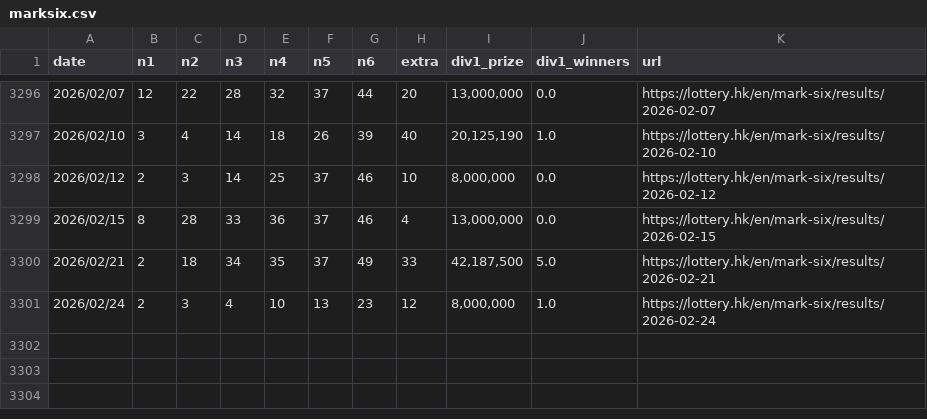
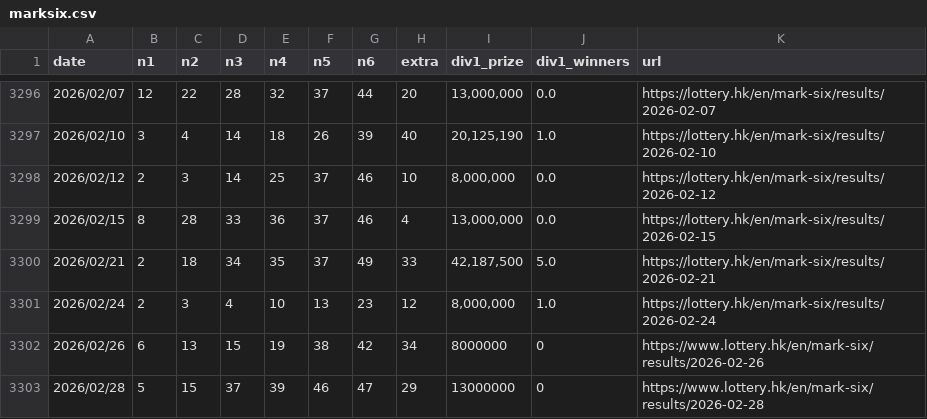
Before and after one commit to jinwoosolo/Marksix-analyzer, a CSV file: marksix.csv, drawn as a sheet; only a part is shown, gaps mark what is left out.

```diff
--- a/marksix.csv
+++ b/marksix.csv
@@ -3301 +3301,3 @@
 2026/02/24,2,3,4,10,13,23,12,"8,000,000",1.0,https://lottery.hk/en/mark-six/results/2026-02-24
+2026/02/26,6,13,15,19,38,42,34,8000000,0,https://www.lottery.hk/en/mark-six/results/2026-02-26
+2026/02/28,5,15,37,39,46,47,29,13000000,0,https://www.lottery.hk/en/mark-six/results/2026-02-28
```
